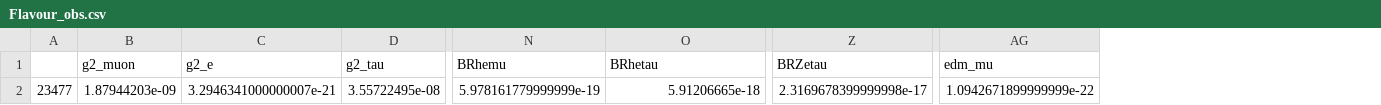
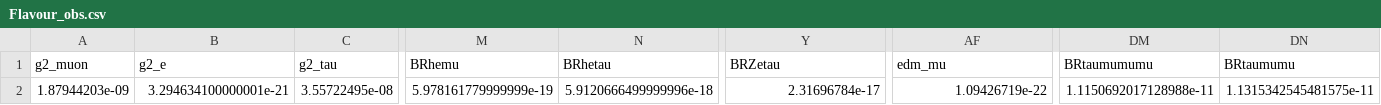
Before and after one commit to Mrazi09/LQ-flavour-project, a CSV file: Best_v3/All_NP/Flavour_obs.csv, drawn as a sheet; only a part is shown, gaps mark what is left out; removed rows and columns are numbered as before the commit, all else as after; the diff names each change by its address in the sheet, - before the commit and + after, or states it on an @@ line.

```diff
--- a/Best_v3/All_NP/Flavour_obs.csv
+++ b/Best_v3/All_NP/Flavour_obs.csv
-column A, row 2: 23477
+column DM (BRtaumumumu), row 2: 1.1150692017128988e-11
+column DN (BRtaumumu), row 2: 1.1315342545481575e-11
-B2 (g2_e): 3.2946341000000007e-21
+B2 (g2_e): 3.294634100000001e-21
-N2 (BRhetau): 5.91206665e-18
+N2 (BRhetau): 5.9120666499999996e-18
-Y2 (BRZetau): 2.3169678399999998e-17
+Y2 (BRZetau): 2.31696784e-17
-AF2 (edm_mu): 1.0942671899999999e-22
+AF2 (edm_mu): 1.09426719e-22
```
Also changed, not shown: Best_v3/All_SM/Flavour_obs.csv, Best_v3/SM_plus_NP/Flavour_obs.csv.
